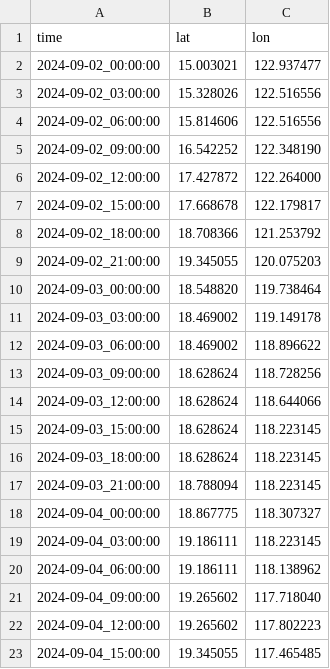
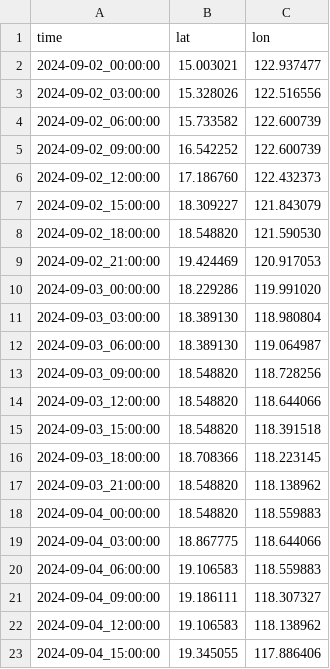
Before and after one commit to kieucq/diagnosePy, a CSV file: outputs/yagi_model_track.csv, drawn as a sheet; only a part is shown; the diff covers the shown part only.

```diff
--- a/outputs/yagi_model_track.csv
+++ b/outputs/yagi_model_track.csv
@@ -3,21 +3,21 @@ time,lat,lon
 2024-09-02_03:00:00,15.328026,122.516556
-2024-09-02_06:00:00,15.814606,122.516556
-2024-09-02_09:00:00,16.542252,122.348190
-2024-09-02_12:00:00,17.427872,122.264000
-2024-09-02_15:00:00,17.668678,122.179817
-2024-09-02_18:00:00,18.708366,121.253792
-2024-09-02_21:00:00,19.345055,120.075203
-2024-09-03_00:00:00,18.548820,119.738464
-2024-09-03_03:00:00,18.469002,119.149178
-2024-09-03_06:00:00,18.469002,118.896622
-2024-09-03_09:00:00,18.628624,118.728256
-2024-09-03_12:00:00,18.628624,118.644066
-2024-09-03_15:00:00,18.628624,118.223145
-2024-09-03_18:00:00,18.628624,118.223145
-2024-09-03_21:00:00,18.788094,118.223145
-2024-09-04_00:00:00,18.867775,118.307327
-2024-09-04_03:00:00,19.186111,118.223145
-2024-09-04_06:00:00,19.186111,118.138962
-2024-09-04_09:00:00,19.265602,117.718040
-2024-09-04_12:00:00,19.265602,117.802223
-2024-09-04_15:00:00,19.345055,117.465485
+2024-09-02_06:00:00,15.733582,122.600739
+2024-09-02_09:00:00,16.542252,122.600739
+2024-09-02_12:00:00,17.186760,122.432373
+2024-09-02_15:00:00,18.309227,121.843079
+2024-09-02_18:00:00,18.548820,121.590530
+2024-09-02_21:00:00,19.424469,120.917053
+2024-09-03_00:00:00,18.229286,119.991020
+2024-09-03_03:00:00,18.389130,118.980804
+2024-09-03_06:00:00,18.389130,119.064987
+2024-09-03_09:00:00,18.548820,118.728256
+2024-09-03_12:00:00,18.548820,118.644066
+2024-09-03_15:00:00,18.548820,118.391518
+2024-09-03_18:00:00,18.708366,118.223145
+2024-09-03_21:00:00,18.548820,118.138962
+2024-09-04_00:00:00,18.548820,118.559883
+2024-09-04_03:00:00,18.867775,118.644066
+2024-09-04_06:00:00,19.106583,118.559883
+2024-09-04_09:00:00,19.186111,118.307327
+2024-09-04_12:00:00,19.106583,118.138962
+2024-09-04_15:00:00,19.345055,117.886406
```
Also changed, not shown: 35 edited cells elsewhere in this file, outputs/model_vortex_intensity.csv, 2 other files.
